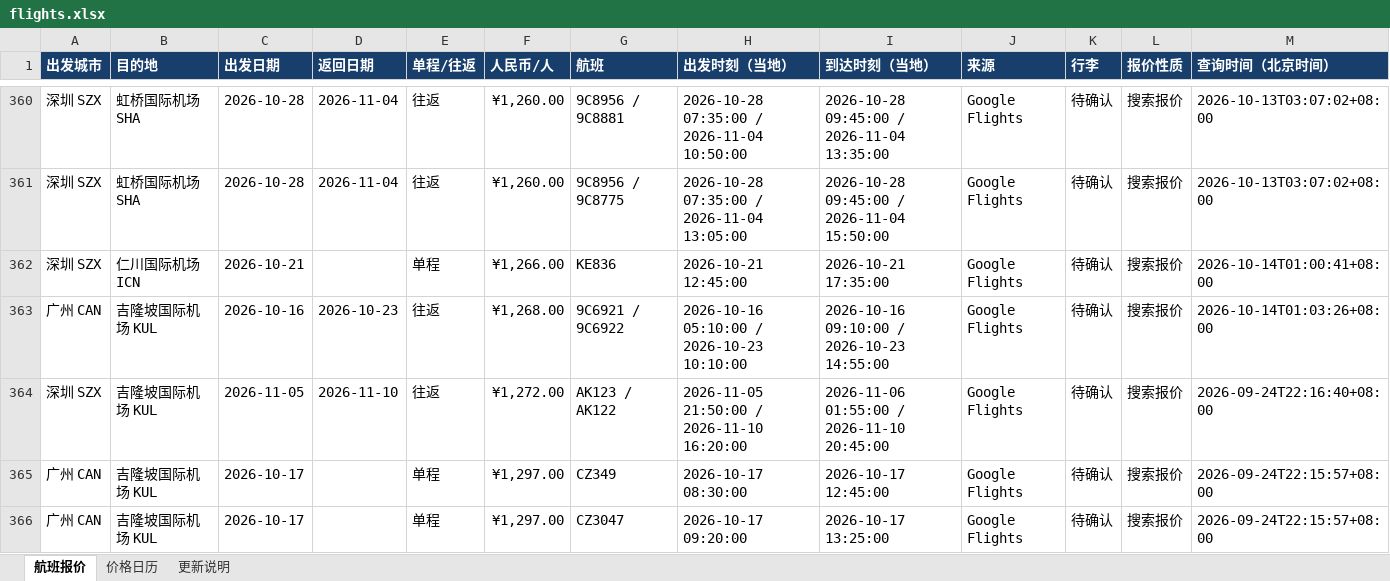
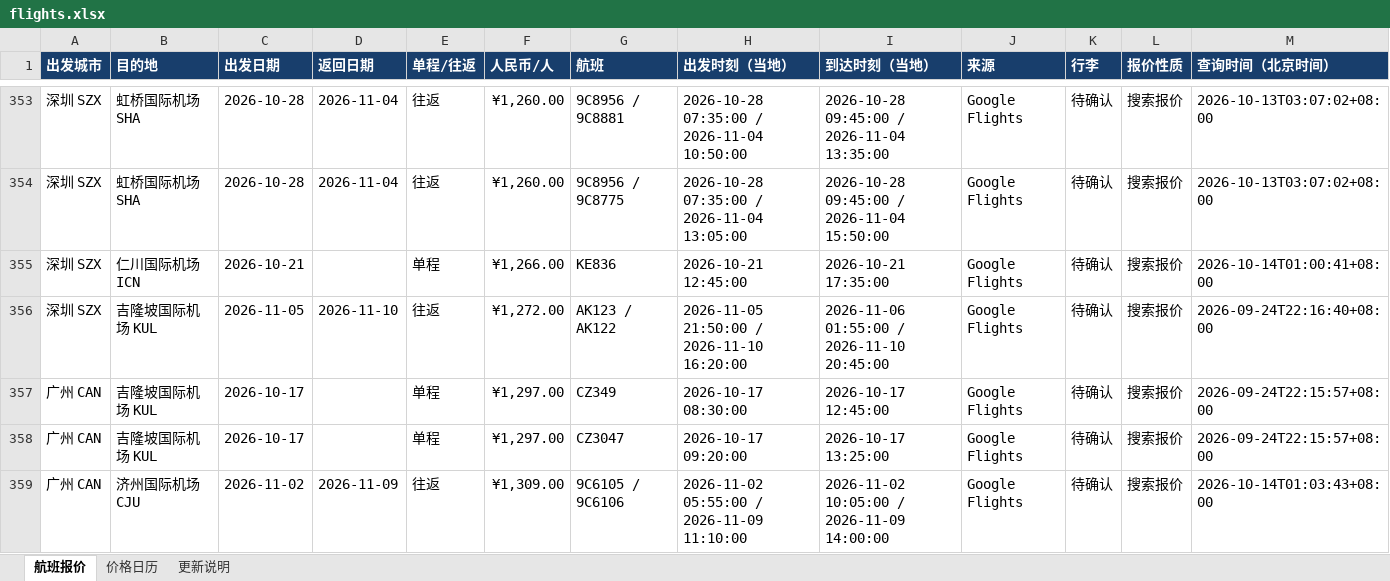
Before and after one commit to alfredzhenyu/flight-fares, an Excel workbook: flights.xlsx, sheet 航班报价, drawn as a sheet; only a part is shown, gaps mark what is left out; the shorter side is filled out with more unchanged rows; values as stored, in another font and other column widths than the file's, no borders; table styles not drawn; rows hold the shown columns only; the diff covers the shown part only; the diff names each change by its address in the sheet, - before the commit and + after, or states it on an @@ line.

```diff
--- a/flights.xlsx (sheet 航班报价)
+++ b/flights.xlsx (sheet 航班报价)
-row 363: 广州 CAN | 吉隆坡国际机场 KUL | 2026-10-16 | 2026-10-23 | 往返 | ¥1,268.00 | 9C6921 / 9C6922 | 2026-10-16 05:10:00 / 2026-10-23 10:10:00 | 2026-10-16 09:10:00 / 2026-10-23 14:55:00 | Google Flights | 待确认 | 搜索报价 | 2026-10-14T01:03:26+08:00
```
Also changed, not shown: 26 removed rows elsewhere in this sheet, sheet 价格日历, sheet 更新说明, 1 other file.
